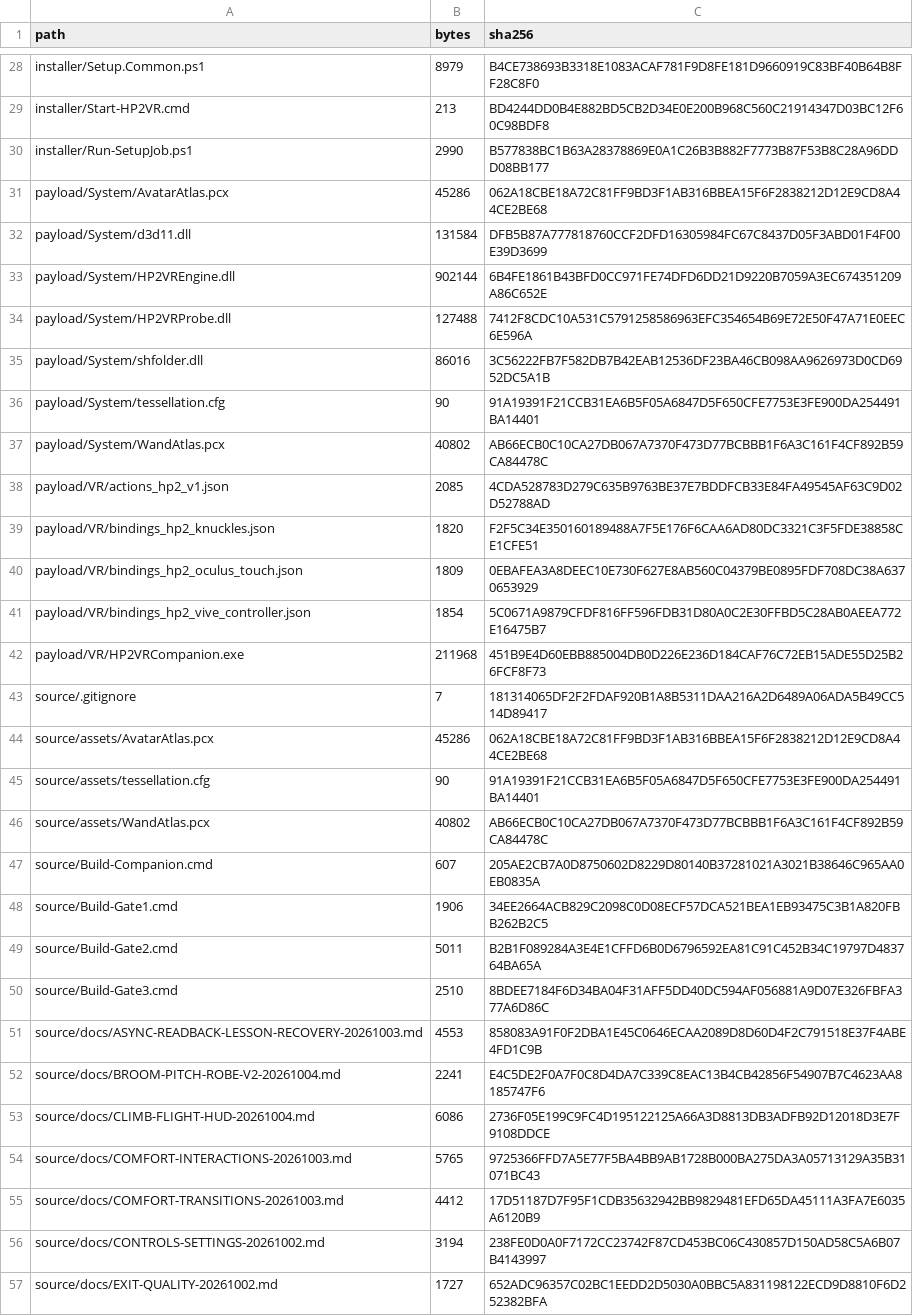
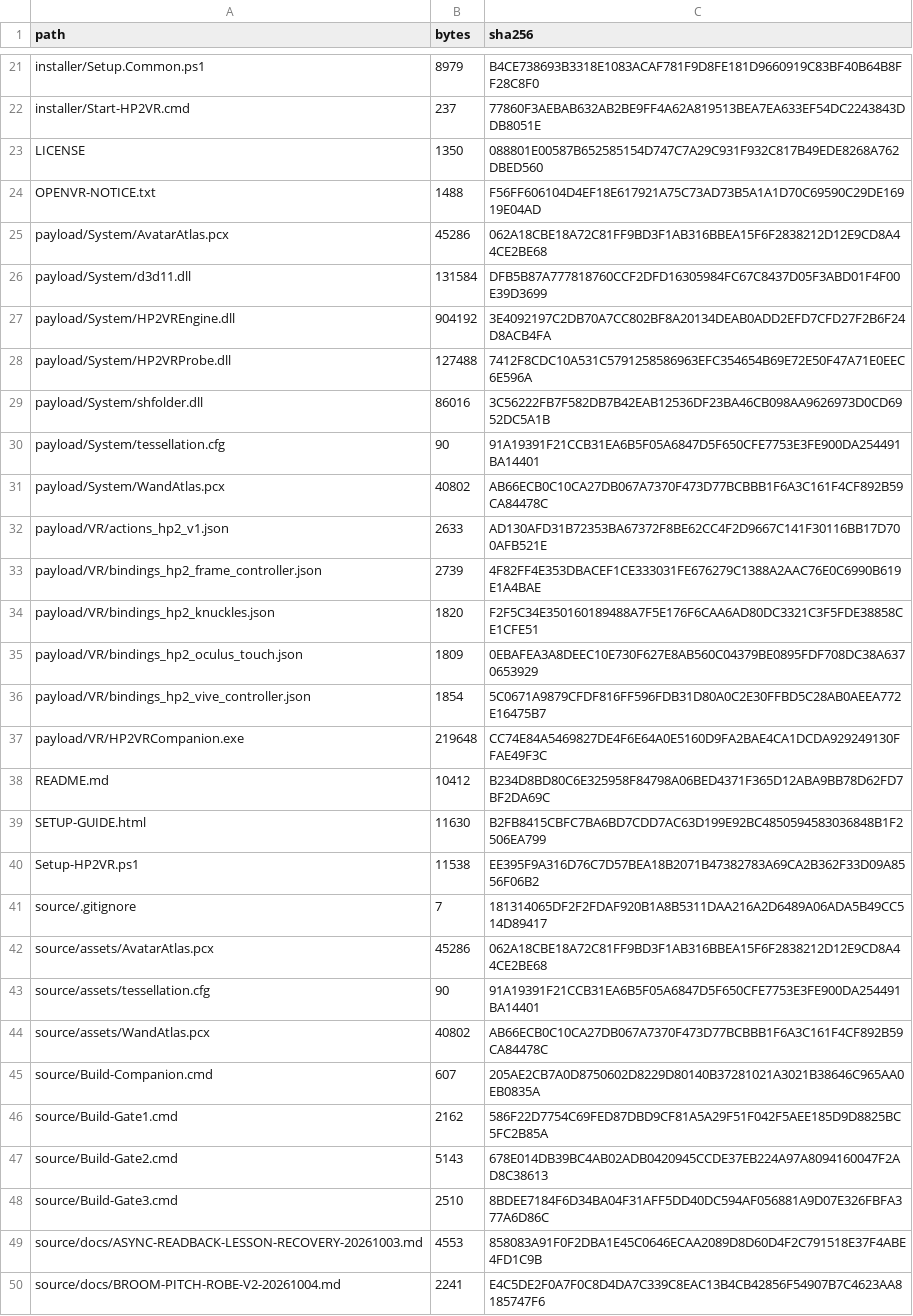
Before and after one commit to The-Logeen/HP2VR, a CSV file: FILE-MANIFEST.csv, drawn as a sheet; only a part is shown, gaps mark what is left out; the shorter side is filled out with more unchanged rows; the diff covers the shown part only.

```diff
--- a/FILE-MANIFEST.csv
+++ b/FILE-MANIFEST.csv
@@ -28,7 +21,8 @@
 "installer/Setup.Common.ps1","8979","B4CE738693B3318E1083ACAF781F9D8FE181D9660919C83BF40B64B8FF28C8F0"
-"installer/Start-HP2VR.cmd","213","BD4244DD0B4E882BD5CB2D34E0E200B968C560C21914347D03BC12F60C98BDF8"
-"installer/Run-SetupJob.ps1","2990","B577838BC1B63A28378869E0A1C26B3B882F7773B87F53B8C28A96DDD08BB177"
+"installer/Start-HP2VR.cmd","237","77860F3AEBAB632AB2BE9FF4A62A819513BEA7EA633EF54DC2243843DDB8051E"
+"LICENSE","1350","088801E00587B652585154D747C7A29C931F932C817B49EDE8268A762DBED560"
+"OPENVR-NOTICE.txt","1488","F56FF606104D4EF18E617921A75C73AD73B5A1A1D70C69590C29DE16919E04AD"
 "payload/System/AvatarAtlas.pcx","45286","062A18CBE18A72C81FF9BD3F1AB316BBEA15F6F2838212D12E9CD8A44CE2BE68"
 "payload/System/d3d11.dll","131584","DFB5B87A777818760CCF2DFD16305984FC67C8437D05F3ABD01F4F00E39D3699"
-"payload/System/HP2VREngine.dll","902144","6B4FE1861B43BFD0CC971FE74DFD6DD21D9220B7059A3EC674351209A86C652E"
+"payload/System/HP2VREngine.dll","904192","3E4092197C2DB70A7CC802BF8A20134DEAB0ADD2EFD7CFD27F2B6F24D8ACB4FA"
 "payload/System/HP2VRProbe.dll","127488","7412F8CDC10A531C5791258586963EFC354654B69E72E50F47A71E0EEC6E596A"
@@ -37,3 +31,4 @@
 "payload/System/WandAtlas.pcx","40802","AB66ECB0C10CA27DB067A7370F473D77BCBBB1F6A3C161F4CF892B59CA84478C"
-"payload/VR/actions_hp2_v1.json","2085","4CDA528783D279C635B9763BE37E7BDDFCB33E84FA49545AF63C9D02D52788AD"
+"payload/VR/actions_hp2_v1.json","2633","AD130AFD31B72353BA67372F8BE62CC4F2D9667C141F30116BB17D700AFB521E"
+"payload/VR/bindings_hp2_frame_controller.json","2739","4F82FF4E353DBACEF1CE333031FE676279C1388A2AAC76E0C6990B619E1A4BAE"
 "payload/VR/bindings_hp2_knuckles.json","1820","F2F5C34E350160189488A7F5E176F6CAA6AD80DC3321C3F5FDE38858CE1CFE51"
@@ -41,3 +36,6 @@
 "payload/VR/bindings_hp2_vive_controller.json","1854","5C0671A9879CFDF816FF596FDB31D80A0C2E30FFBD5C28AB0AEEA772E16475B7"
-"payload/VR/HP2VRCompanion.exe","211968","451B9E4D60EBB885004DB0D226E236D184CAF76C72EB15ADE55D25B26FCF8F73"
+"payload/VR/HP2VRCompanion.exe","219648","CC74E84A5469827DE4F6E64A0E5160D9FA2BAE4CA1DCDA929249130FFAE49F3C"
+"README.md","10412","B234D8BD80C6E325958F84798A06BED4371F365D12ABA9BB78D62FD7BF2DA69C"
+"SETUP-GUIDE.html","11630","B2FB8415CBFC7BA6BD7CDD7AC63D199E92BC4850594583036848B1F2506EA799"
+"Setup-HP2VR.ps1","11538","EE395F9A316D76C7D57BEA18B2071B47382783A69CA2B362F33D09A8556F06B2"
 "source/.gitignore","7","181314065DF2F2FDAF920B1A8B5311DAA216A2D6489A06ADA5B49CC514D89417"
@@ -47,4 +45,4 @@
 "source/Build-Companion.cmd","607","205AE2CB7A0D8750602D8229D80140B37281021A3021B38646C965AA0EB0835A"
-"source/Build-Gate1.cmd","1906","34EE2664ACB829C2098C0D08ECF57DCA521BEA1EB93475C3B1A820FBB262B2C5"
-"source/Build-Gate2.cmd","5011","B2B1F089284A3E4E1CFFD6B0D6796592EA81C91C452B34C19797D483764BA65A"
+"source/Build-Gate1.cmd","2162","586F22D7754C69FED87DBD9CF81A5A29F51F042F5AEE185D9D8825BC5FC2B85A"
+"source/Build-Gate2.cmd","5143","678E014DB39BC4AB02ADB0420945CCDE37EB224A97A8094160047F2AD8C38613"
 "source/Build-Gate3.cmd","2510","8BDEE7184F6D34BA04F31AFF5DD40DC594AF056881A9D07E326FBFA377A6D86C"
```
Also changed, not shown: 8 added rows, 6 removed rows, 8 moved rows and 12 edited cells elsewhere in this file, 23 other files.
